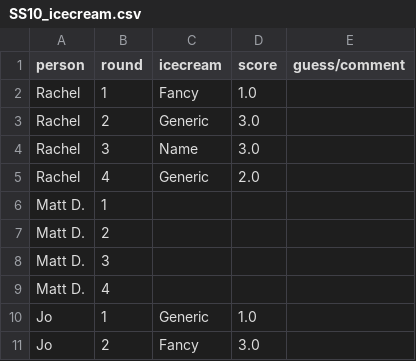
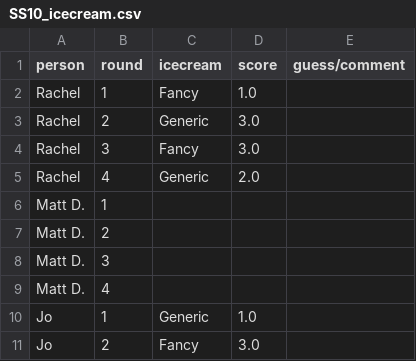
Before and after one commit to dborncamp/ScienceSaturday, a CSV file: data/SS10_icecream.csv, drawn as a sheet; only a part is shown.

```diff
--- a/data/SS10_icecream.csv
+++ b/data/SS10_icecream.csv
@@ -3,3 +3,3 @@ Rachel,1,Fancy,1.0,
 Rachel,2,Generic,3.0,
-Rachel,3,Name,3.0,
+Rachel,3,Fancy,3.0,
 Rachel,4,Generic,2.0,
```
Also changed, not shown: data/SS10_sourcream.csv, 1 other file.
